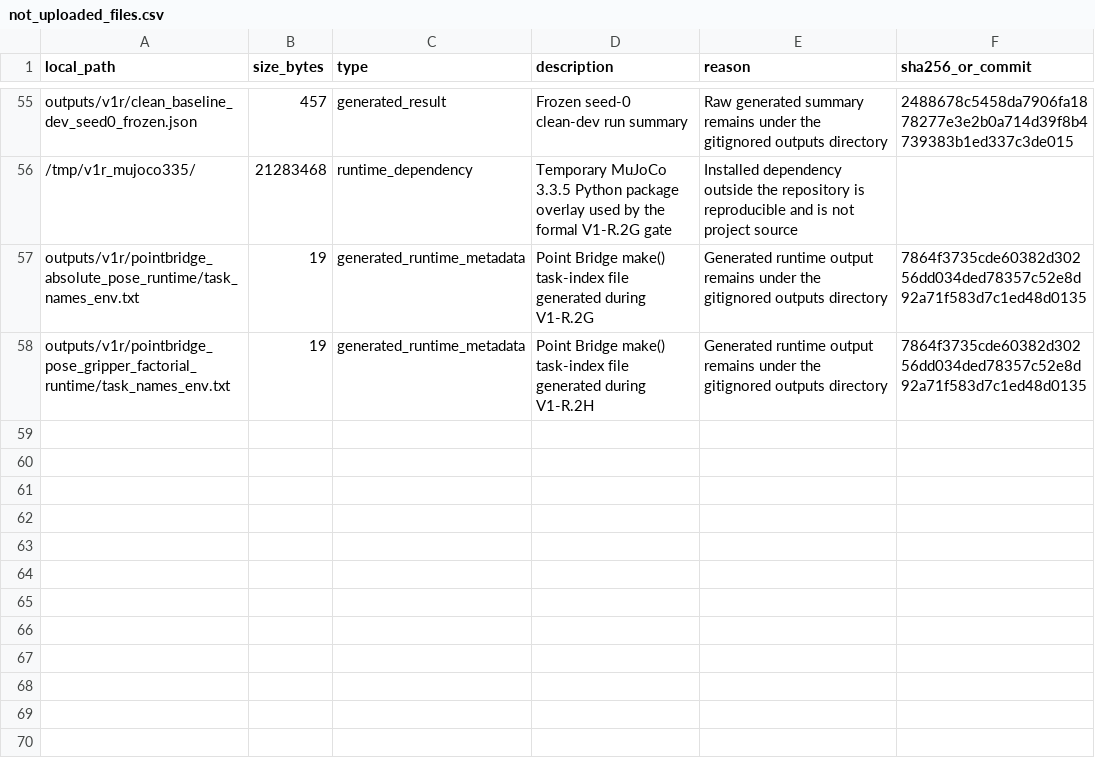
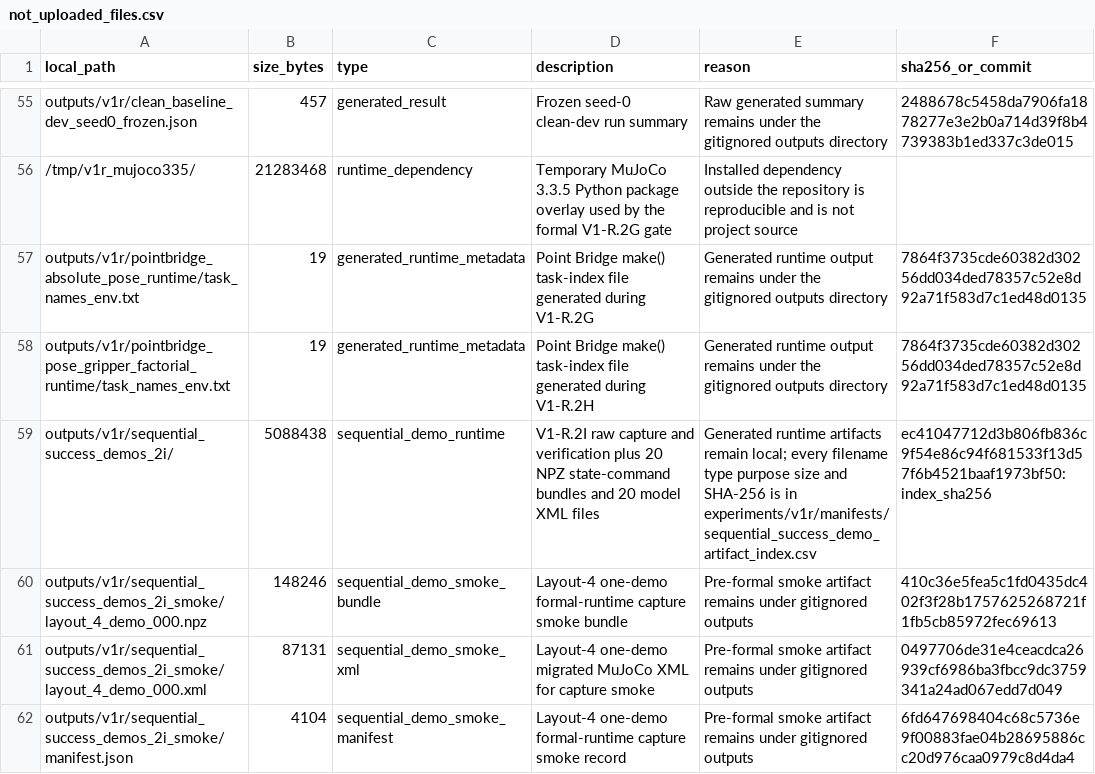
Before and after one commit to rollinpioneer/vp, a CSV file: manifests/not_uploaded_files.csv, drawn as a sheet; only a part is shown, gaps mark what is left out.

```diff
--- a/manifests/not_uploaded_files.csv
+++ b/manifests/not_uploaded_files.csv
@@ -58 +58,5 @@ outputs/v1r/pointbridge_absolute_pose_runtime/task_names_env.txt,19,generated_ru
 outputs/v1r/pointbridge_pose_gripper_factorial_runtime/task_names_env.txt,19,generated_runtime_metadata,Point Bridge make() task-index file generated during V1-R.2H,Generated runtime output remains under the gitignored outputs directory,7864f3735cde60382d30256dd034ded78357c52e8d92a71f583d7c1ed48d0135
+outputs/v1r/sequential_success_demos_2i/,5088438,sequential_demo_runtime,V1-R.2I raw capture and verification plus 20 NPZ state-command bundles and 20 model XML files,Generated runtime artifacts remain local; every filename type purpose size and SHA-256 is in experiments/v1r/manifests/sequential_success_demo_artifact_index.csv,ec41047712d3b806fb836c9f54e86c94f681533f13d57f6b4521baaf1973bf50:index_sha256
+outputs/v1r/sequential_success_demos_2i_smoke/layout_4_demo_000.npz,148246,sequential_demo_smoke_bundle,Layout-4 one-demo formal-runtime capture smoke bundle,Pre-formal smoke artifact remains under gitignored outputs,410c36e5fea5c1fd0435dc402f3f28b1757625268721f1fb5cb85972fec69613
+outputs/v1r/sequential_success_demos_2i_smoke/layout_4_demo_000.xml,87131,sequential_demo_smoke_xml,Layout-4 one-demo migrated MuJoCo XML for capture smoke,Pre-formal smoke artifact remains under gitignored outputs,0497706de31e4ceacdca26939cf6986ba3fbcc9dc3759341a24ad067edd7d049
+outputs/v1r/sequential_success_demos_2i_smoke/manifest.json,4104,sequential_demo_smoke_manifest,Layout-4 one-demo formal-runtime capture smoke record,Pre-formal smoke artifact remains under gitignored outputs,6fd647698404c68c5736e9f00883fae04b28695886cc20d976caa0979c8d4da4
```
Also changed, not shown: manifests/v1r_file_index.csv, 16 other files.
